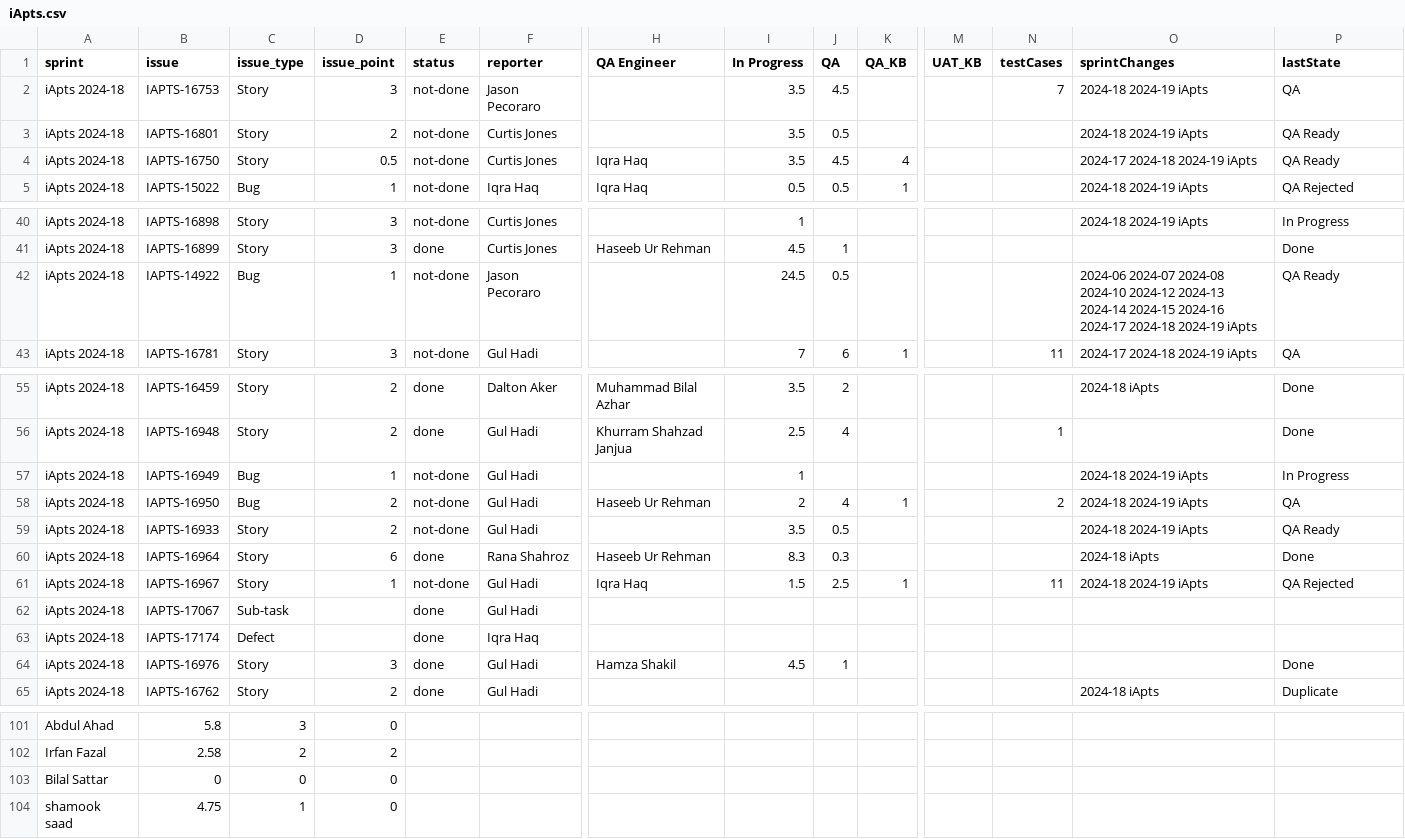
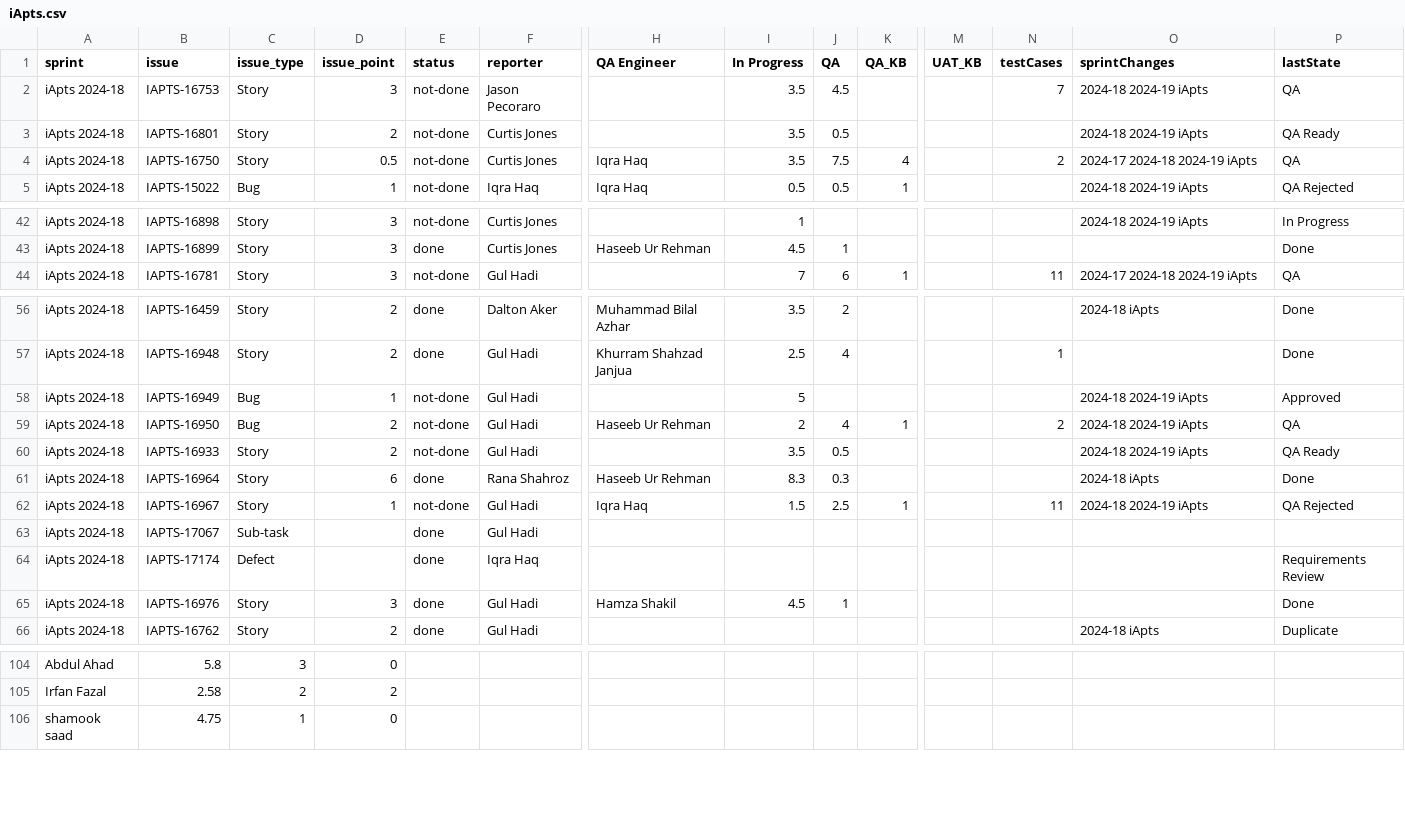
Before and after one commit to RajaRehman054/jira-iApart, a CSV file: output/iApts.csv, drawn as a sheet; only a part is shown, gaps mark what is left out; removed rows and columns are numbered as before the commit, all else as after; rows hold the shown columns only; the diff covers the shown part only; the diff names each change by its address in the sheet, - before the commit and + after, or states it on an @@ line.

```diff
--- a/output/iApts.csv
+++ b/output/iApts.csv
-J4 (QA): 4.5
+J4 (QA): 7.5
-N4 (testCases): (empty)
+N4 (testCases): 2
-P4 (lastState): QA Ready
+P4 (lastState): QA
-row 42: iApts 2024-18 | IAPTS-14922 | Bug | 1 | not-done | Jason Pecoraro |  | 24.5 | 0.5 |  |  |  | 2024-06 2024-07 2024-08 2024-10 2024-12 2024-13 2024-14 2024-15 2024-16 2024-17 2024-18 2024-19 iApts | QA Ready
-I58 (In Progress): 1
+I58 (In Progress): 5
-P58 (lastState): In Progress
+P58 (lastState): Approved
-P64 (lastState): (empty)
+P64 (lastState): Requirements Review
@@ row 103 moved to row 120: Bilal Sattar @@
```
Also changed, not shown: 5 added rows, 1 removed row and 15 edited cells elsewhere in this file, 1 other file.
